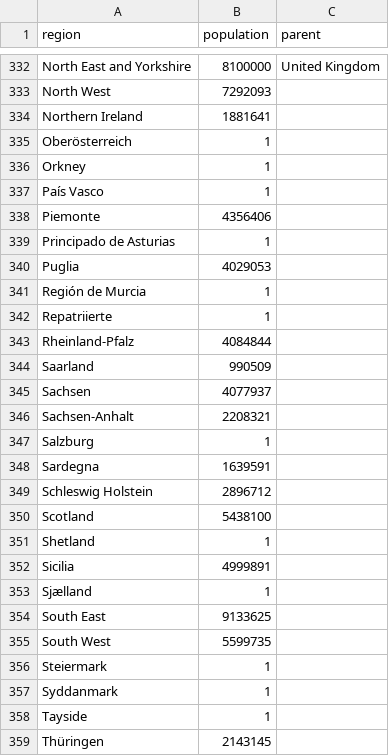
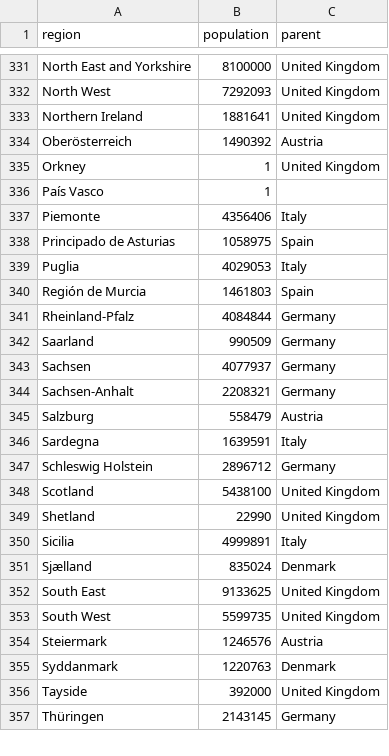
Before and after one commit to innouveau/corona, a CSV file: public/data/regions.csv, drawn as a sheet; only a part is shown, gaps mark what is left out; removed rows and columns are numbered as before the commit, all else as after; the diff covers the shown part only; the diff names each change by its address in the sheet, - before the commit and + after, or states it on an @@ line.

Commit message:
add parent coupling

```diff
--- a/public/data/regions.csv
+++ b/public/data/regions.csv
-C332:C333 (parent): (empty)
+C332:C333 (parent): United Kingdom
-B334 (population): 1
+B334 (population): 1490392
-C334 (parent): (empty)
+C334 (parent): Austria
-C335 (parent): (empty)
+C335 (parent): United Kingdom
-C337 (parent): (empty)
+C337 (parent): Italy
-B338 (population): 1
+B338 (population): 1058975
-C338 (parent): (empty)
+C338 (parent): Spain
-C339 (parent): (empty)
+C339 (parent): Italy
-B340 (population): 1
+B340 (population): 1461803
-C340 (parent): (empty)
+C340 (parent): Spain
-row 342: Repatriierte | 1
-C341:C344 (parent): (empty)
+C341:C344 (parent): Germany
-B345 (population): 1
+B345 (population): 558479
-C345 (parent): (empty)
+C345 (parent): Austria
-C346 (parent): (empty)
+C346 (parent): Italy
-C347 (parent): (empty)
+C347 (parent): Germany
-C348:C349 (parent): (empty)
+C348:C349 (parent): United Kingdom
-B349 (population): 1
+B349 (population): 22990
-C350 (parent): (empty)
+C350 (parent): Italy
-B351 (population): 1
+B351 (population): 835024
-C351 (parent): (empty)
+C351 (parent): Denmark
-C352:C353 (parent): (empty)
+C352:C353 (parent): United Kingdom
-B354 (population): 1
+B354 (population): 1246576
-C354 (parent): (empty)
+C354 (parent): Austria
-B355 (population): 1
+B355 (population): 1220763
-C355 (parent): (empty)
+C355 (parent): Denmark
-B356 (population): 1
+B356 (population): 392000
-C356 (parent): (empty)
+C356 (parent): United Kingdom
-C357 (parent): (empty)
+C357 (parent): Germany
```
Also changed, not shown: 1 removed row and 108 edited cells elsewhere in this file, 10 other files.
